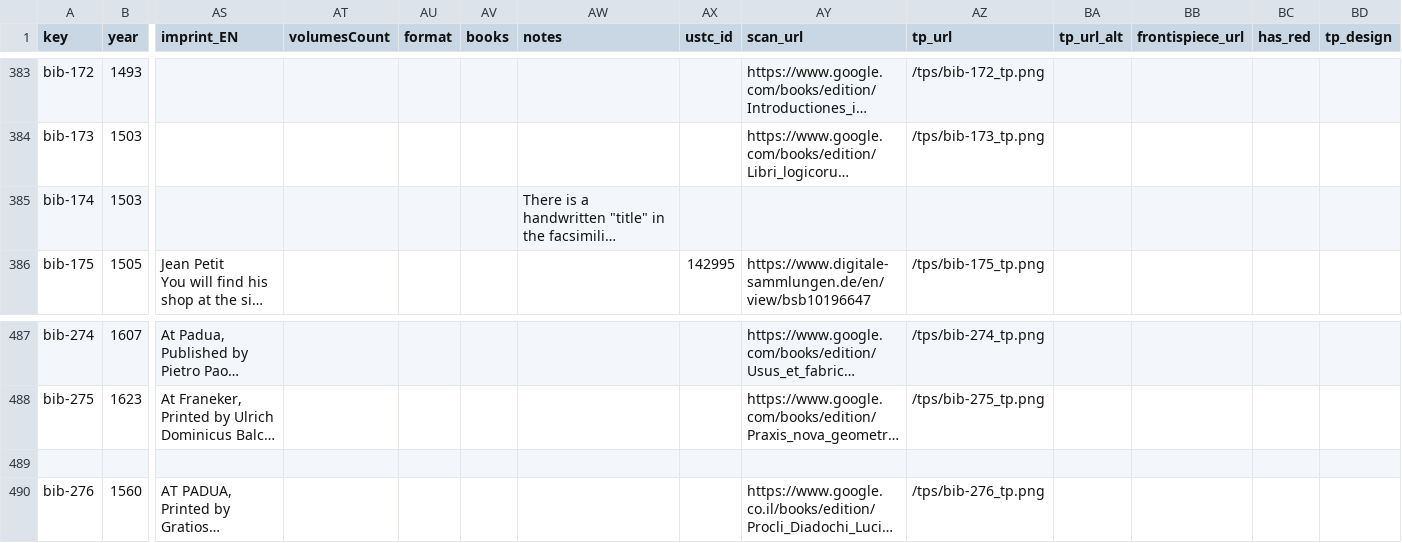
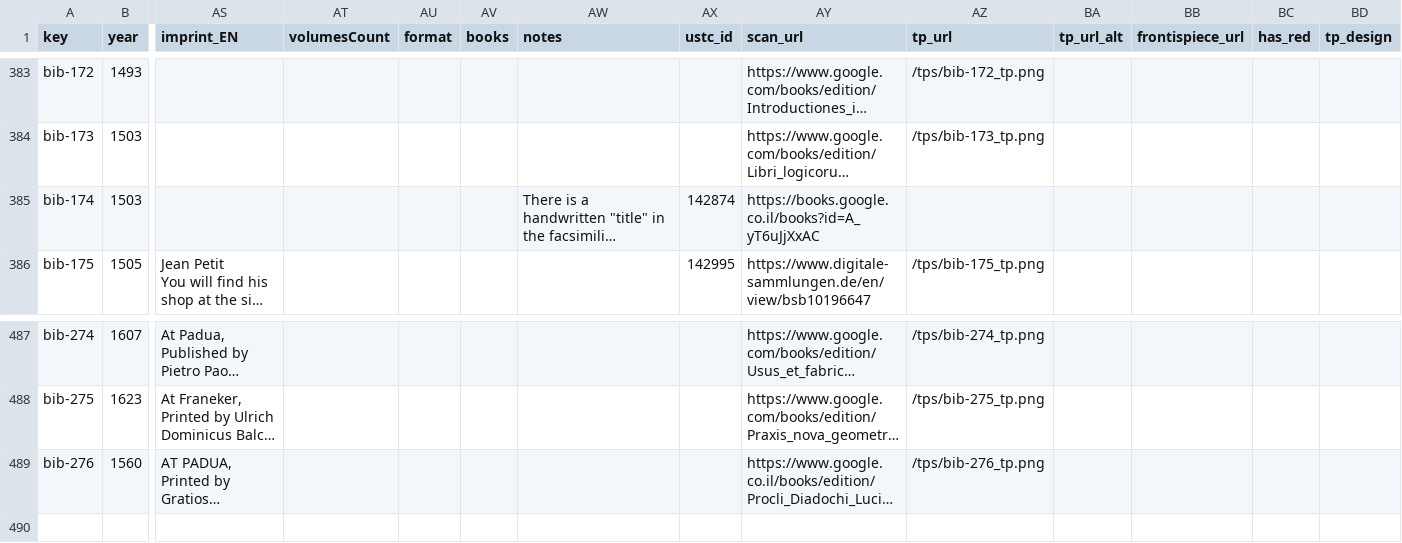
Before and after one commit to ReallyLiri/elements-title-pages, a CSV file: public/docs/EiP-secondary.csv, drawn as a sheet; only a part is shown, gaps mark what is left out; long unchanged cells end in …; rows hold the shown columns only; the diff names each change by its address in the sheet, - before the commit and + after, or states it on an @@ line.

Commit message:
secondaries

```diff
--- a/public/docs/EiP-secondary.csv
+++ b/public/docs/EiP-secondary.csv
-AX385 (ustc_id): (empty)
+AX385 (ustc_id): 142874
-AY385 (scan_url): (empty)
+AY385 (scan_url): https://books.google.co.il/books?id=A_yT6uJjXxAC
-row 489: (empty)
```
